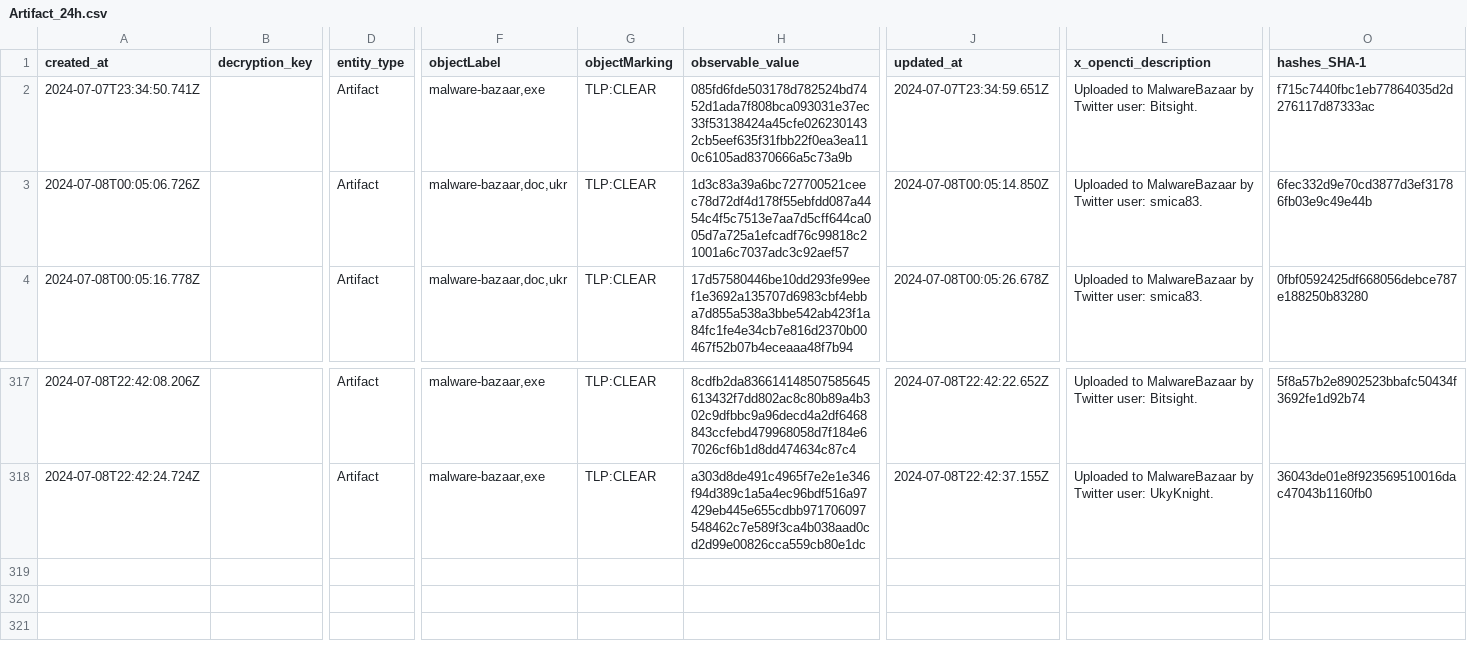
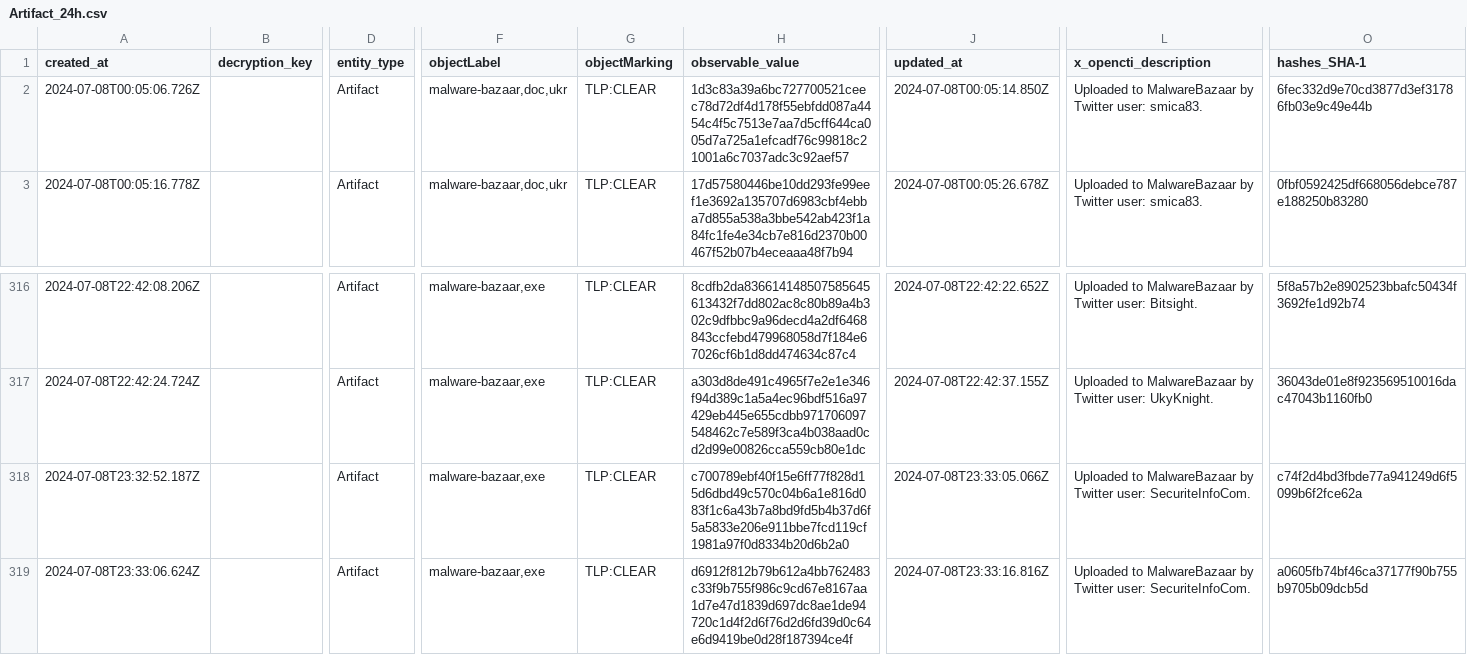
Before and after one commit to WildDogOne/CTI, a CSV file: Artifact_24h.csv, drawn as a sheet; only a part is shown, gaps mark what is left out; removed rows and columns are numbered as before the commit, all else as after; rows hold the shown columns only; the diff names each change by its address in the sheet, - before the commit and + after, or states it on an @@ line.

Commit message:
Update Artifact_24h

```diff
--- a/Artifact_24h.csv
+++ b/Artifact_24h.csv
-row 2: 2024-07-07T23:34:50.741Z |  | Artifact | malware-bazaar,exe | TLP:CLEAR | 085fd6fde503178d782524bd7452d1ada7f808bca093031e37ec33f53138424a45cfe0262301432cb5eef635f31fbb22f0ea3ea110c6105ad8370666a5c73a9b | 2024-07-07T23:34:59.651Z | Uploaded to MalwareBazaar by Twitter user: Bitsight. | f715c7440fbc1eb77864035d2d276117d87333ac
+row 318: 2024-07-08T23:32:52.187Z |  | Artifact | malware-bazaar,exe | TLP:CLEAR | c700789ebf40f15e6ff77f828d15d6dbd49c570c04b6a1e816d083f1c6a43b7a8bd9fd5b4b37d6f5a5833e206e911bbe7fcd119cf1981a97f0d8334b20d6b2a0 | 2024-07-08T23:33:05.066Z | Uploaded to MalwareBazaar by Twitter user: SecuriteInfoCom. | c74f2d4bd3fbde77a941249d6f5099b6f2fce62a
+row 319: 2024-07-08T23:33:06.624Z |  | Artifact | malware-bazaar,exe | TLP:CLEAR | d6912f812b79b612a4bb762483c33f9b755f986c9cd67e8167aa1d7e47d1839d697dc8ae1de94720c1d4f2d6f76d2d6fd39d0c64e6d9419be0d28f187394ce4f | 2024-07-08T23:33:16.816Z | Uploaded to MalwareBazaar by Twitter user: SecuriteInfoCom. | a0605fb74bf46ca37177f90b755b9705b09dcb5d
```
Also changed, not shown: 1 other file.
